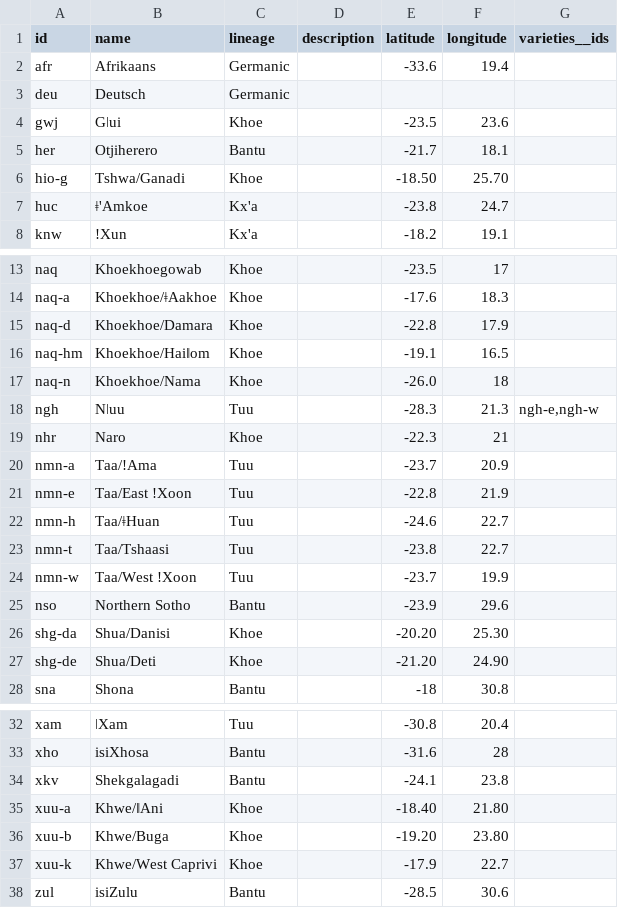
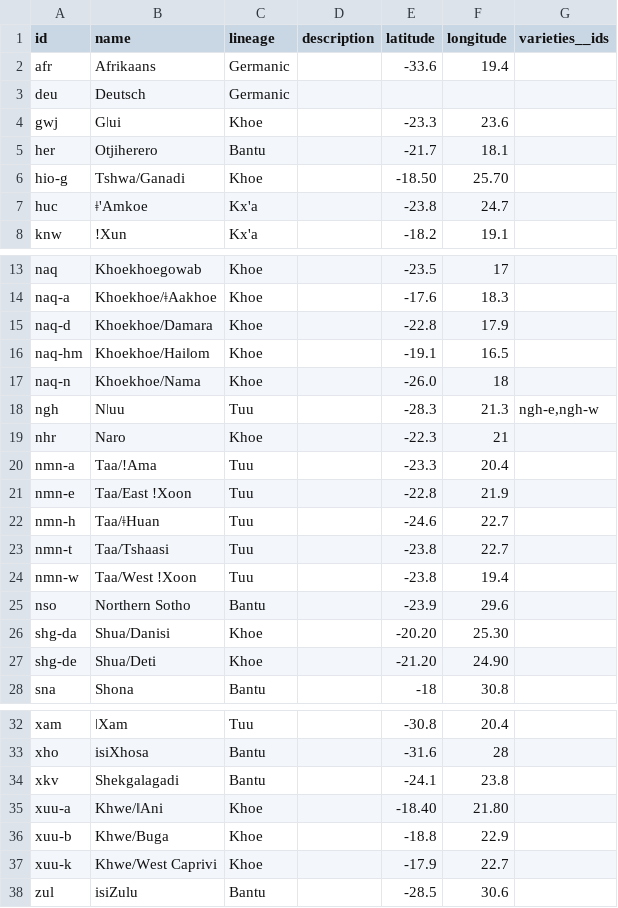
Before and after one commit to tsammalex/tsammalex, a CSV file: dump/languages.csv, drawn as a sheet; only a part is shown, gaps mark what is left out.

Commit message:
updated coordinates

```diff
--- a/dump/languages.csv
+++ b/dump/languages.csv
@@ -3,3 +3,3 @@ afr,Afrikaans,Germanic,,-33.6,19.4,
 deu,Deutsch,Germanic,,,,
-gwj,Gǀui,Khoe,,-23.5,23.6,
+gwj,Gǀui,Khoe,,-23.3,23.6,
 her,Otjiherero,Bantu,,-21.7,18.1,
@@ -19,3 +19,3 @@ ngh,Nǀuu,Tuu,,-28.3,21.3,"ngh-e,ngh-w"
 nhr,Naro,Khoe,,-22.3,21,
-nmn-a,Taa/ǃAma,Tuu,,-23.7,20.9,
+nmn-a,Taa/ǃAma,Tuu,,-23.3,20.4,
 nmn-e,Taa/East ǃXoon,Tuu,,-22.8,21.9,
@@ -23,3 +23,3 @@ nmn-h,Taa/ǂHuan,Tuu,,-24.6,22.7,
 nmn-t,Taa/Tshaasi,Tuu,,-23.8,22.7,
-nmn-w,Taa/West ǃXoon,Tuu,,-23.7,19.9,
+nmn-w,Taa/West ǃXoon,Tuu,,-23.8,19.4,
 nso,Northern Sotho,Bantu,,-23.9,29.6,
@@ -35,3 +35,3 @@ xkv,Shekgalagadi,Bantu,,-24.1,23.8,
 xuu-a,Khwe/ǁAni,Khoe,, -18.40,21.80,
-xuu-b,Khwe/Buga,Khoe,, -19.20,23.80,
+xuu-b,Khwe/Buga,Khoe,,-18.8,22.9,
 xuu-k,Khwe/West Caprivi,Khoe,,-17.9,22.7,
```
